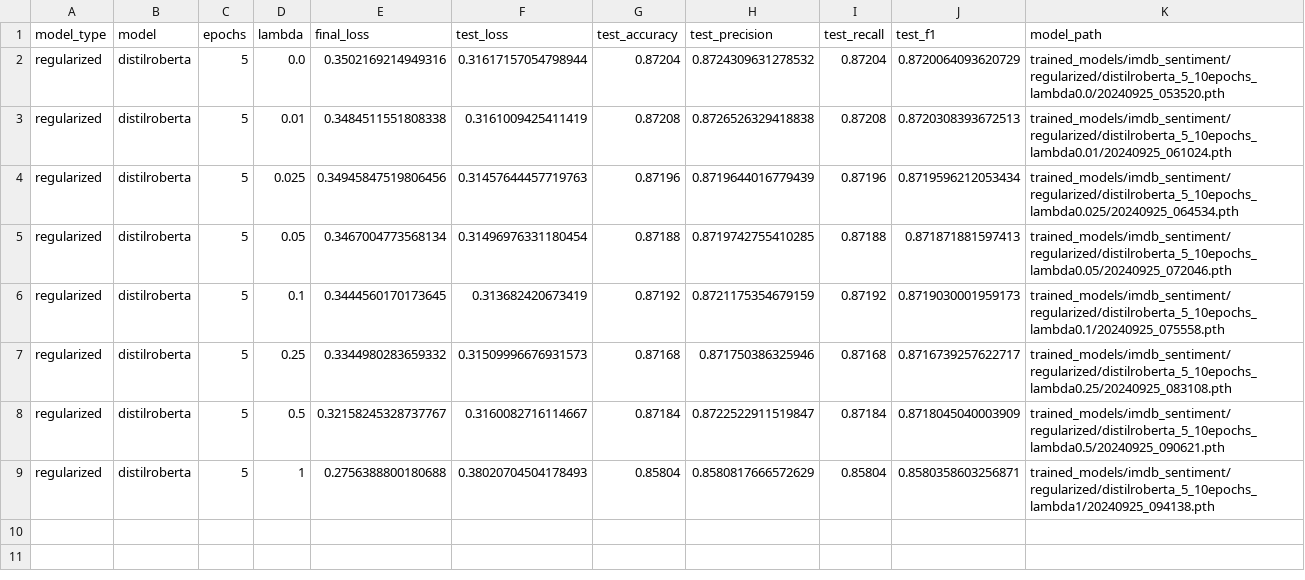
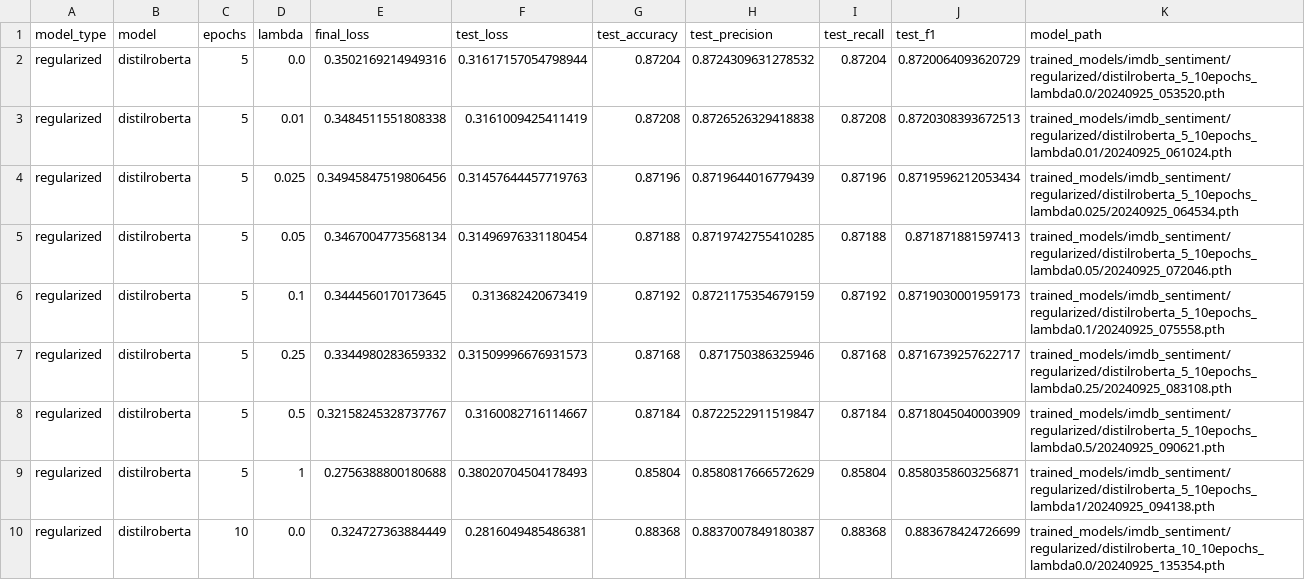
Before and after one commit to p10rahulm/causal-vs-correlated-classification, a CSV file: outputs/imdb_sentiment_regularized/results_20240925_045950.csv, drawn as a sheet.

```diff
--- a/outputs/imdb_sentiment_regularized/results_20240925_045950.csv
+++ b/outputs/imdb_sentiment_regularized/results_20240925_045950.csv
@@ -9 +9,2 @@ regularized,distilroberta,5,0.5,0.32158245328737767,0.3160082716114667,0.87184,0
 regularized,distilroberta,5,1,0.2756388800180688,0.38020704504178493,0.85804,0.8580817666572629,0.85804,0.8580358603256871,trained_models/imdb_sentiment/regularized/distilroberta_5_10epochs_lambda1/20240925_094138.pth
+regularized,distilroberta,10,0.0,0.324727363884449,0.2816049485486381,0.88368,0.8837007849180387,0.88368,0.883678424726699,trained_models/imdb_sentiment/regularized/distilroberta_10_10epochs_lambda0.0/20240925_135354.pth
```
Also changed, not shown: 2 other files.
